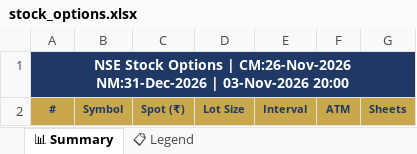
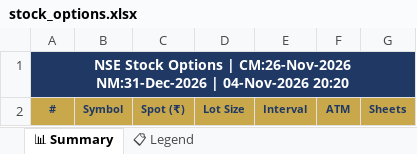
Before and after one commit to spurandhar0/nfo-options-tracker, an Excel workbook: data/stock_options.xlsx, sheet 📊 Summary, drawn as a sheet; values as stored, in another font and other column widths than the file's, no borders; the diff names each change by its address in the sheet, - before the commit and + after, or states it on an @@ line.

```diff
--- a/data/stock_options.xlsx (sheet 📊 Summary)
+++ b/data/stock_options.xlsx (sheet 📊 Summary)
-A1: …NM:31-Dec-2026 | 03-Nov-2026 20:00
+A1: …NM:31-Dec-2026 | 04-Nov-2026 20:20
```
Also changed, not shown: 1 other file.
